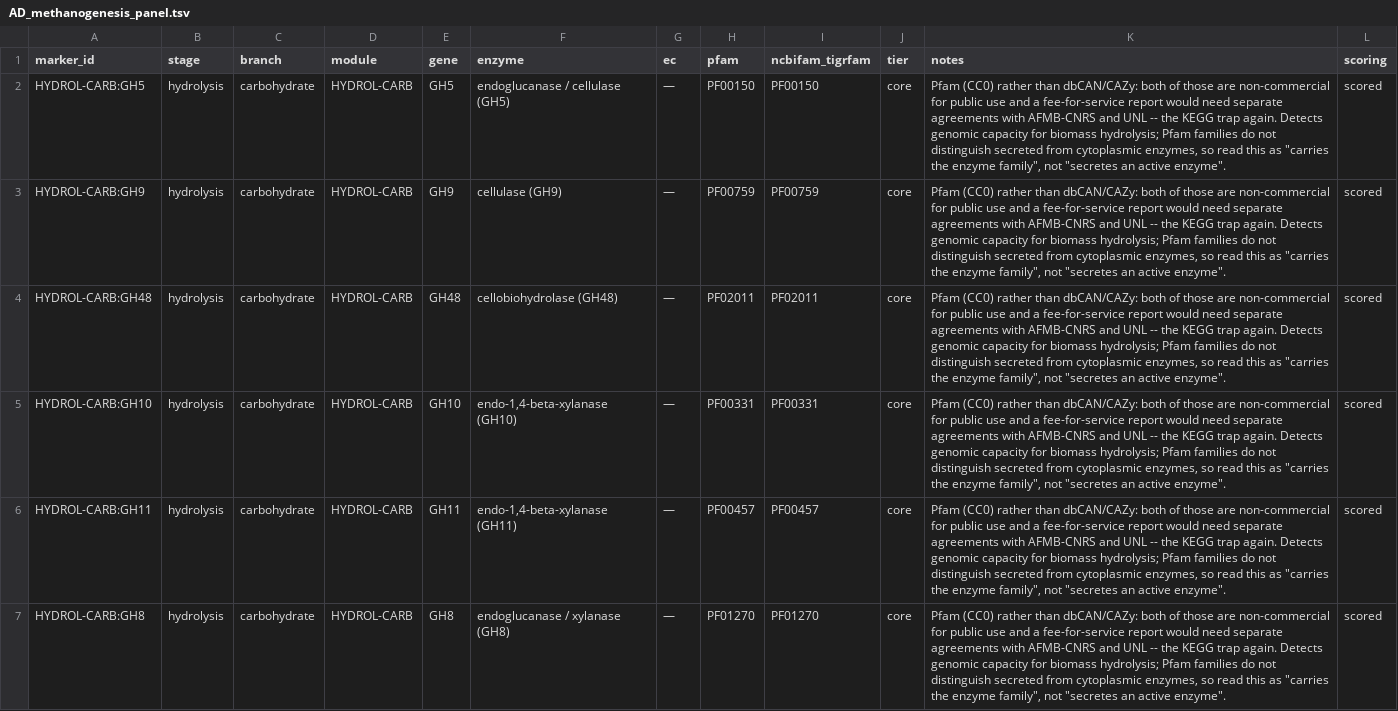
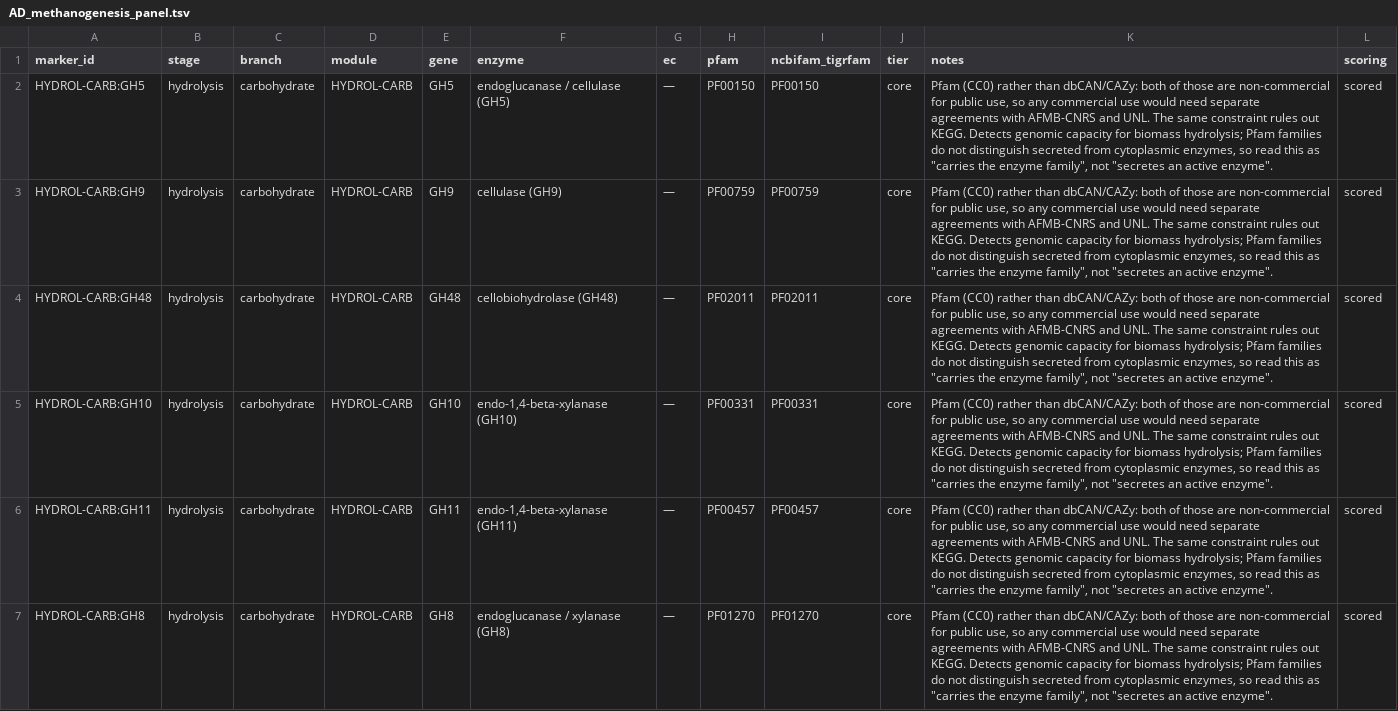
Before and after one commit to tpall/digestome, a TSV file: assets/AD_methanogenesis_panel.tsv, drawn as a sheet; only a part is shown; the diff covers the shown part only; the diff names each change by its address in the sheet, - before the commit and + after, or states it on an @@ line.

Commit message:
Remove commercial framing ahead of publication
The licensing rationale on the hydrolysis rows is the substance of the panel and
stays; only the first-person business framing goes. Same for two code comments
that described output as a client deliverable.

The manuscript's 'fee-for-service' mention is left alone: it is the abstract's
motivation and a factual statement about why licence terms matter to operators.

```diff
--- a/assets/AD_methanogenesis_panel.tsv
+++ b/assets/AD_methanogenesis_panel.tsv
-K2:K7 (notes): …for public use and a fee-for-service report would need separate agreements with AFMB-CNRS and UNL -- the KEGG trap again. Detects genomic…
+K2:K7 (notes): …for public use, so any commercial use would need separate agreements with AFMB-CNRS and UNL. The same constraint rules out KEGG. Detects genomic…
```
Also changed, not shown: 5 edited cells elsewhere in this file, 2 other files.
